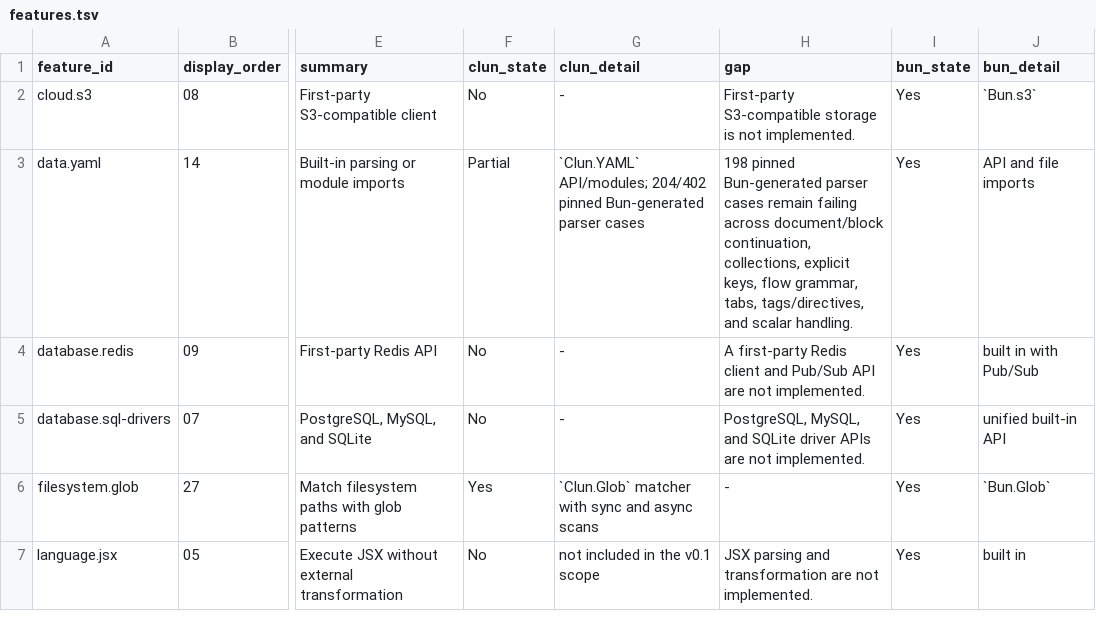
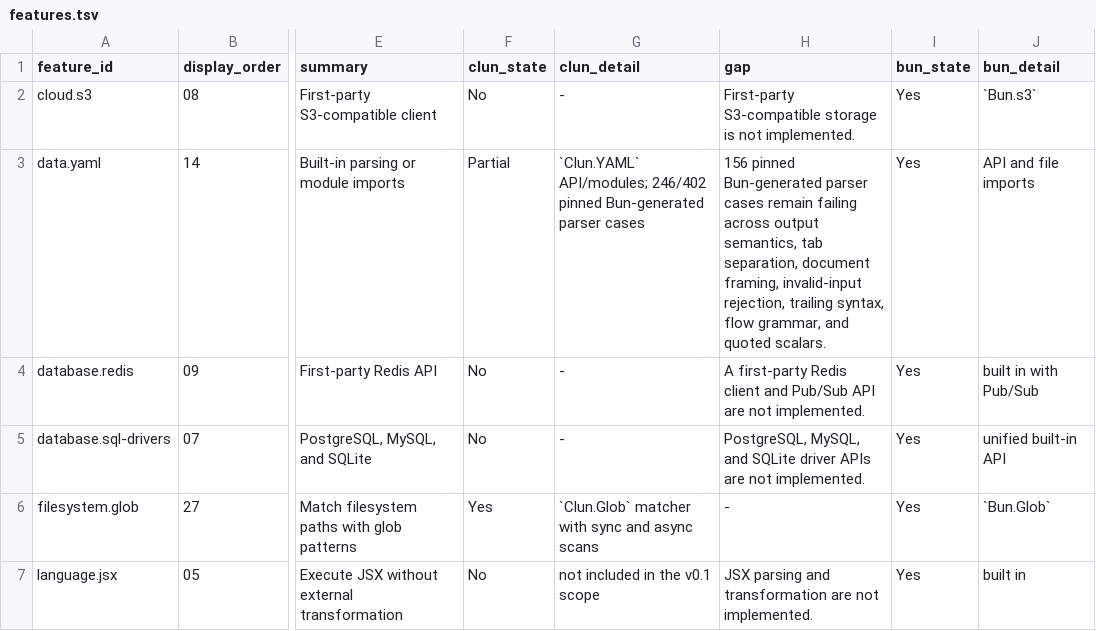
Before and after one commit to theesfeld/clun, a TSV file: compat/features.tsv, drawn as a sheet; only a part is shown, gaps mark what is left out; the diff names each change by its address in the sheet, - before the commit and + after, or states it on an @@ line.

Commit message:
feat(yaml): advance pinned parser corpus to 246 cases

```diff
--- a/compat/features.tsv
+++ b/compat/features.tsv
-G3 (clun_detail): `Clun.YAML` API/modules; 204/402 pinned Bun-generated…
+G3 (clun_detail): `Clun.YAML` API/modules; 246/402 pinned Bun-generated…
-H3 (gap): 198 pinned Bun-generated parser cases remain failing across document/block continuation, collections, explicit keys, flow grammar, tabs, tags/directives, and scalar handling.
+H3 (gap): 156 pinned Bun-generated parser cases remain failing across output semantics, tab separation, document framing, invalid-input rejection, trailing syntax, flow grammar, and quoted scalars.
```
Also changed, not shown: compat/evidence.tsv, compat/platforms.tsv, 10 other files.
